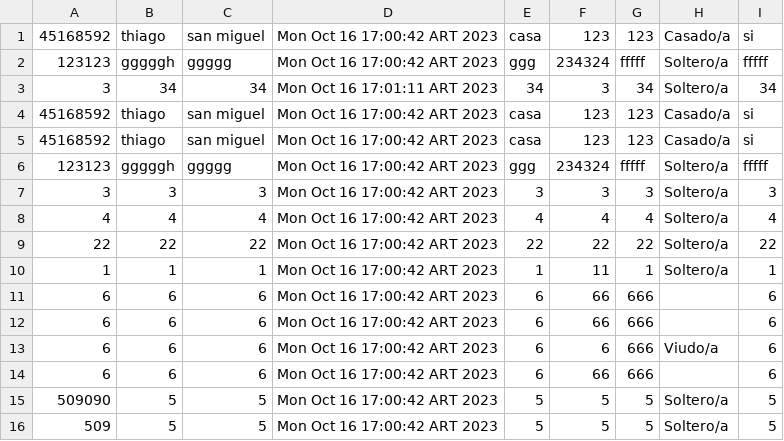
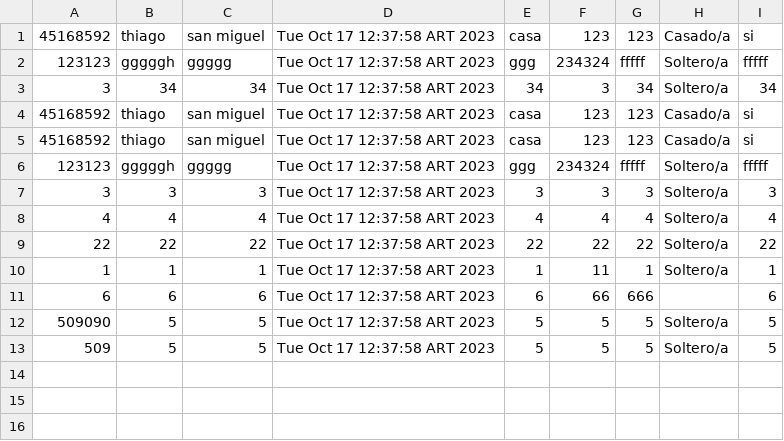
Before and after one commit to DeianT/tallerPOO, a CSV file: Pacientes.csv, drawn as a sheet.

```diff
--- a/Pacientes.csv
+++ b/Pacientes.csv
@@ -1,16 +1,13 @@
-45168592,thiago,san miguel,Mon Oct 16 17:00:42 ART 2023,casa,123,123,Casado/a,si,
-123123,gggggh,ggggg,Mon Oct 16 17:00:42 ART 2023,ggg,234324,fffff,Soltero/a,fffff,
-3,34,34,Mon Oct 16 17:01:11 ART 2023,34,3,34,Soltero/a,34,
-45168592,thiago,san miguel,Mon Oct 16 17:00:42 ART 2023,casa,123,123,Casado/a,si,
-45168592,thiago,san miguel,Mon Oct 16 17:00:42 ART 2023,casa,123,123,Casado/a,si,
-123123,gggggh,ggggg,Mon Oct 16 17:00:42 ART 2023,ggg,234324,fffff,Soltero/a,fffff,
-3,3,3,Mon Oct 16 17:00:42 ART 2023,3,3,3,Soltero/a,3,
-4,4,4,Mon Oct 16 17:00:42 ART 2023,4,4,4,Soltero/a,4,
-22,22,22,Mon Oct 16 17:00:42 ART 2023,22,22,22,Soltero/a,22,
-1,1,1,Mon Oct 16 17:00:42 ART 2023,1,11,1,Soltero/a,1,
-6,6,6,Mon Oct 16 17:00:42 ART 2023,6,66,666,,6,
-6,6,6,Mon Oct 16 17:00:42 ART 2023,6,66,666,,6,
-6,6,6,Mon Oct 16 17:00:42 ART 2023,6,6,666,Viudo/a,6,
-6,6,6,Mon Oct 16 17:00:42 ART 2023,6,66,666,,6,
-509090,5,5,Mon Oct 16 17:00:42 ART 2023,5,5,5,Soltero/a,5,
-509,5,5,Mon Oct 16 17:00:42 ART 2023,5,5,5,Soltero/a,5,
+45168592,thiago,san miguel,Tue Oct 17 12:37:58 ART 2023,casa,123,123,Casado/a,si,
+123123,gggggh,ggggg,Tue Oct 17 12:37:58 ART 2023,ggg,234324,fffff,Soltero/a,fffff,
+3,34,34,Tue Oct 17 12:37:58 ART 2023,34,3,34,Soltero/a,34,
+45168592,thiago,san miguel,Tue Oct 17 12:37:58 ART 2023,casa,123,123,Casado/a,si,
+45168592,thiago,san miguel,Tue Oct 17 12:37:58 ART 2023,casa,123,123,Casado/a,si,
+123123,gggggh,ggggg,Tue Oct 17 12:37:58 ART 2023,ggg,234324,fffff,Soltero/a,fffff,
+3,3,3,Tue Oct 17 12:37:58 ART 2023,3,3,3,Soltero/a,3,
+4,4,4,Tue Oct 17 12:37:58 ART 2023,4,4,4,Soltero/a,4,
+22,22,22,Tue Oct 17 12:37:58 ART 2023,22,22,22,Soltero/a,22,
+1,1,1,Tue Oct 17 12:37:58 ART 2023,1,11,1,Soltero/a,1,
+6,6,6,Tue Oct 17 12:37:58 ART 2023,6,66,666,,6,
+509090,5,5,Tue Oct 17 12:37:58 ART 2023,5,5,5,Soltero/a,5,
+509,5,5,Tue Oct 17 12:37:58 ART 2023,5,5,5,Soltero/a,5,
```
Also changed, not shown: 16 other files.
